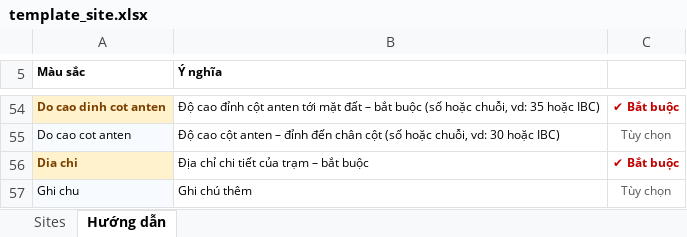
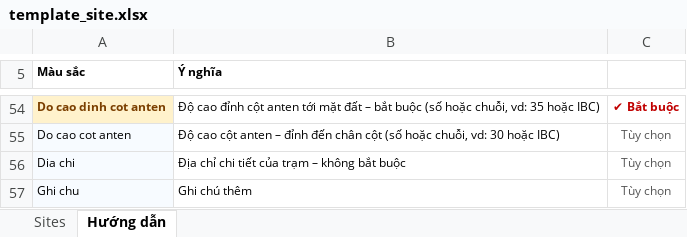
Before and after one commit to DatTH0402/SiteLink, an Excel workbook: backend/templates/template_site.xlsx, sheet Hướng dẫn, drawn as a sheet; only a part is shown, gaps mark what is left out; values as stored, in another font and other column widths than the file's, no borders; the diff names each change by its address in the sheet, - before the commit and + after, or states it on an @@ line.

Commit message:
change the column dia_chi of site to not required

```diff
--- a/backend/templates/template_site.xlsx (sheet Hướng dẫn)
+++ b/backend/templates/template_site.xlsx (sheet Hướng dẫn)
@@ A56 bold: on → off, fill: #FFF2CC → #F7FBFF, text colour: #7B3F00 → black @@
-B56 (Ý nghĩa): Địa chỉ chi tiết của trạm – bắt buộc
+B56 (Ý nghĩa): Địa chỉ chi tiết của trạm – không bắt buộc
-C56: ✔ Bắt buộc
+C56: Tùy chọn
@@ C56 bold: on → off, text colour: #C00000 → #555555 @@
```
Also changed, not shown: sheet Sites, backend/templates/template_antenna.xlsx, backend/templates/template_cell_3g.xlsx, 9 other files.
